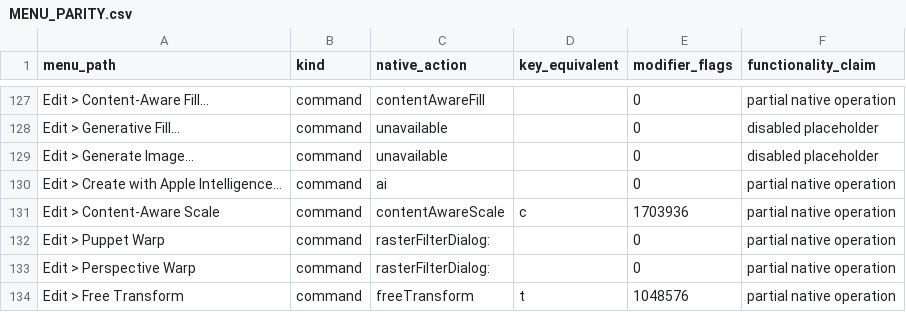
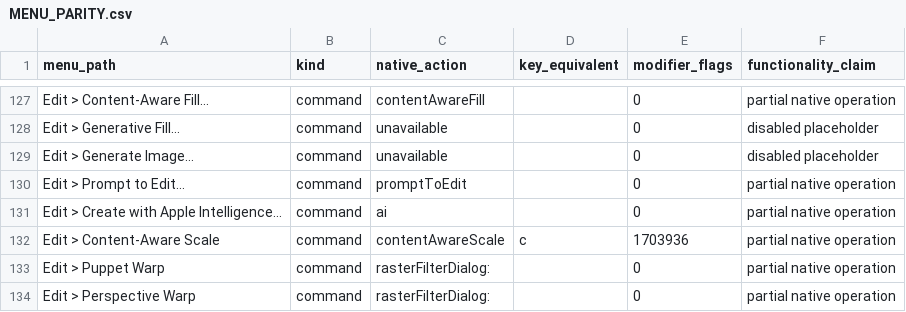
Before and after one commit to ForensicIntelligence/Photato, a CSV file: PhotoCraftSwift/docs/MENU_PARITY.csv, drawn as a sheet; only a part is shown, gaps mark what is left out; the shorter side is filled out with more unchanged rows.

```diff
--- a/PhotoCraftSwift/docs/MENU_PARITY.csv
+++ b/PhotoCraftSwift/docs/MENU_PARITY.csv
@@ -129,2 +129,3 @@ Edit > Generative Fill…,command,unavailable,,0,disabled placeholder
 Edit > Generate Image…,command,unavailable,,0,disabled placeholder
+Edit > Prompt to Edit…,command,promptToEdit,,0,partial native operation
 Edit > Create with Apple Intelligence…,command,ai,,0,partial native operation
```
Also changed, not shown: PhotoCraftSwift/docs/COMMAND_PARITY.csv, 28 other files.
